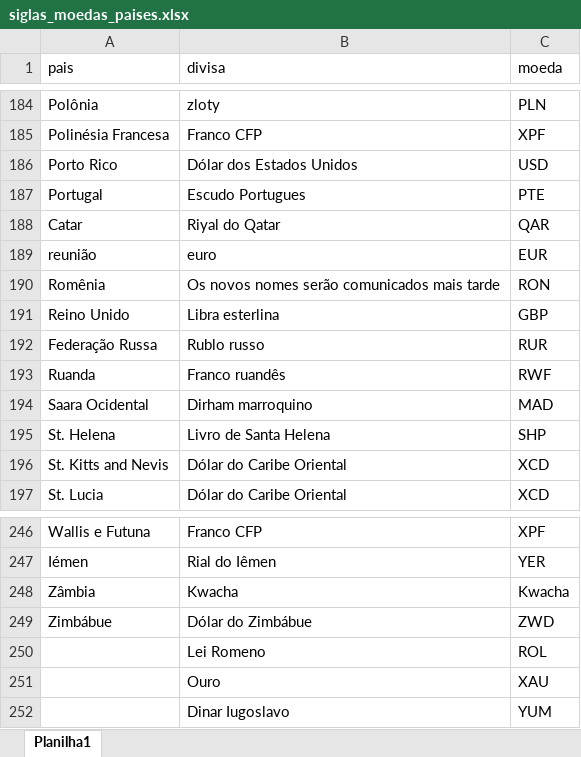
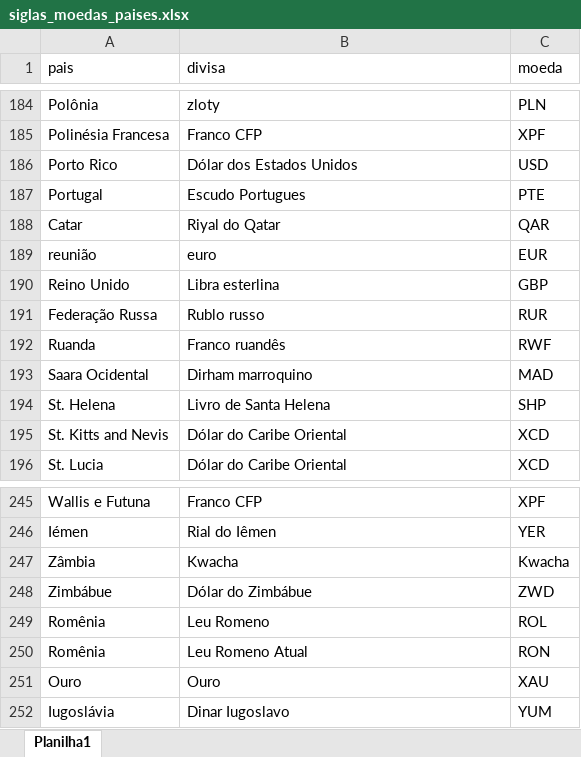
Before and after one commit to Mkazuhikovakassugui/cursor_rcdII_projeto_final, an Excel workbook: data-raw/siglas_moedas_paises.xlsx, sheet Planilha1, drawn as a sheet; only a part is shown, gaps mark what is left out; values as stored, in another font and other column widths than the file's, no borders; charts and pictures not drawn; removed rows and columns are numbered as before the commit, all else as after; the diff names each change by its address in the sheet, - before the commit and + after, or states it on an @@ line.

```diff
--- a/data-raw/siglas_moedas_paises.xlsx (sheet Planilha1)
+++ b/data-raw/siglas_moedas_paises.xlsx (sheet Planilha1)
-row 190: Romênia | Os novos nomes serão comunicados mais tarde | RON
-A249 (pais): (empty)
+A249 (pais): Romênia
-B249 (divisa): Lei Romeno
+B249 (divisa): Leu Romeno
+row 250: Romênia | Leu Romeno Atual | RON
-A251 (pais): (empty)
+A251 (pais): Ouro
-A252 (pais): (empty)
+A252 (pais): Iugoslávia
```
Also changed, not shown: 2 other files.
